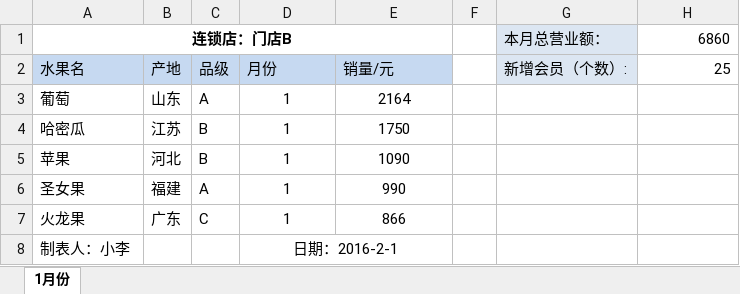
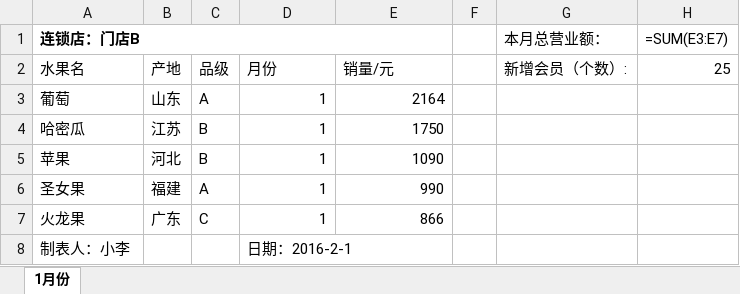
Before and after one commit to kkdrfyb/dwg-, an Excel workbook: office_toolbox_flutter/示例/拆分工作簿/拆分结果/门店B-1月份.xlsx, sheet 1月份, drawn as a sheet; values as stored, in another font and other column widths than the file's, no borders; formulas without a stored value are shown as written; the diff names each change by its address in the sheet, - before the commit and + after, or states it on an @@ line.

```diff
--- a/office_toolbox_flutter/示例/拆分工作簿/拆分结果/门店B-1月份.xlsx (sheet 1月份)
+++ b/office_toolbox_flutter/示例/拆分工作簿/拆分结果/门店B-1月份.xlsx (sheet 1月份)
-A1 alignment: center
+A1 alignment: left
-G1:G2 fill: #DCE6F2
+G1:G2 fill: none
-H1: 6860
+H1: =SUM(E3:E7)
-A2:E2 fill: #C6D9F1
+A2:E2 fill: none
-D3:E7 alignment: center
+D3:E7 alignment: right
-D8 alignment: center
+D8 alignment: left
```
Also changed, not shown: charts or pictures, office_toolbox_flutter/示例/拆分工作簿/拆分结果/门店A-1月份.xlsx, office_toolbox_flutter/示例/拆分工作簿/拆分结果/门店A-2月份.xlsx, 28 other files.
